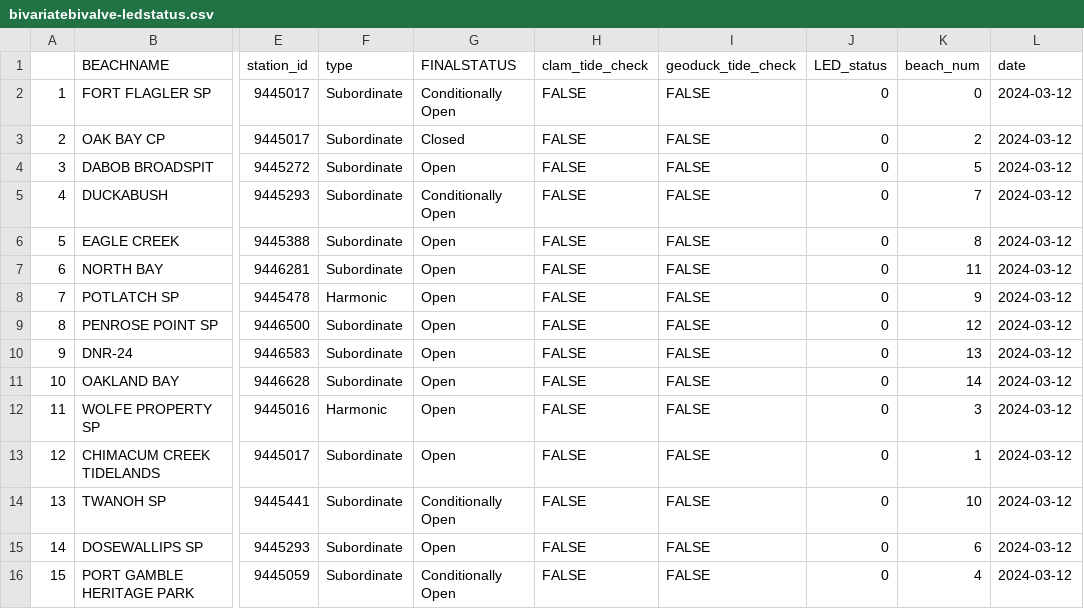
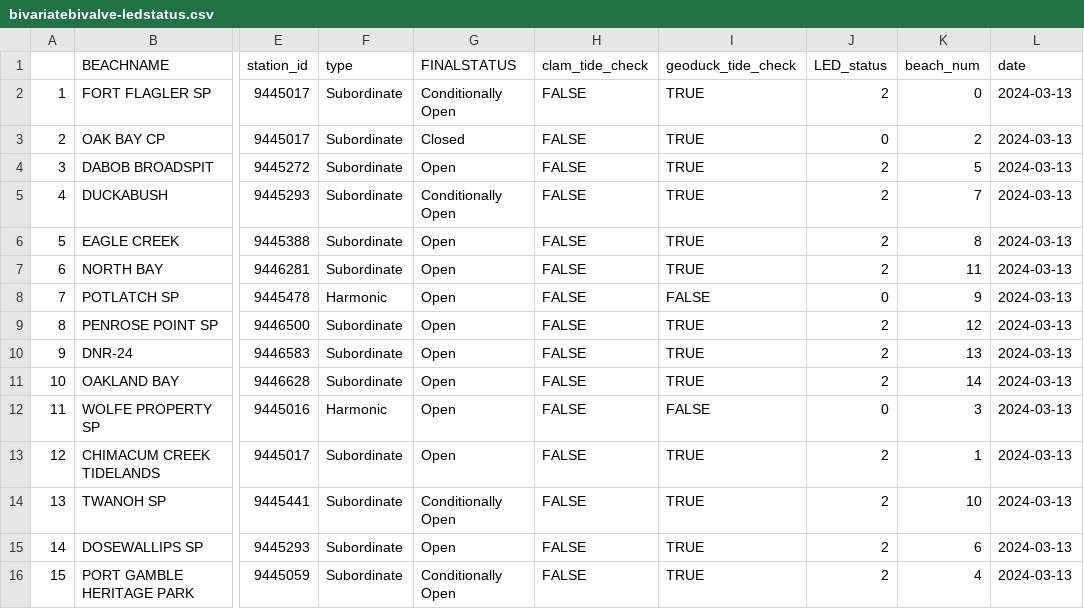
Before and after one commit to janicekchen/bivariate-bivalve, a CSV file: data/processed/bivariatebivalve-ledstatus.csv, drawn as a sheet; only a part is shown, gaps mark what is left out; the diff names each change by its address in the sheet, - before the commit and + after, or states it on an @@ line.

```diff
--- a/data/processed/bivariatebivalve-ledstatus.csv
+++ b/data/processed/bivariatebivalve-ledstatus.csv
-I2:I7 (geoduck_tide_check): FALSE
+I2:I7 (geoduck_tide_check): TRUE
-J2 (LED_status): 0
+J2 (LED_status): 2
-L2:L16 (date): 2024-03-12
+L2:L16 (date): 2024-03-13
-J4:J7 (LED_status): 0
+J4:J7 (LED_status): 2
-I9:I11 (geoduck_tide_check): FALSE
+I9:I11 (geoduck_tide_check): TRUE
-J9:J11 (LED_status): 0
+J9:J11 (LED_status): 2
-I13:I16 (geoduck_tide_check): FALSE
+I13:I16 (geoduck_tide_check): TRUE
-J13:J16 (LED_status): 0
+J13:J16 (LED_status): 2
```
